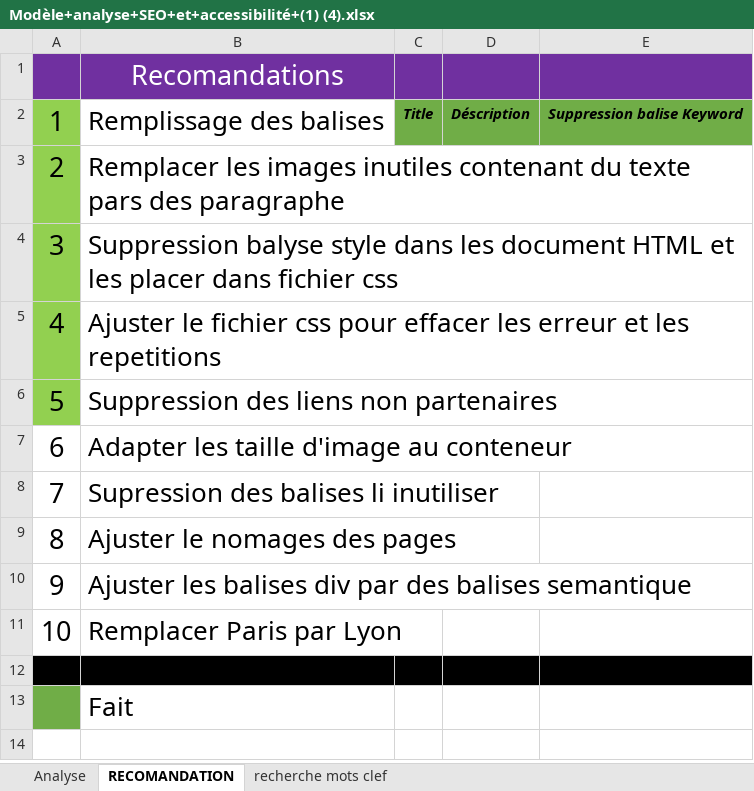
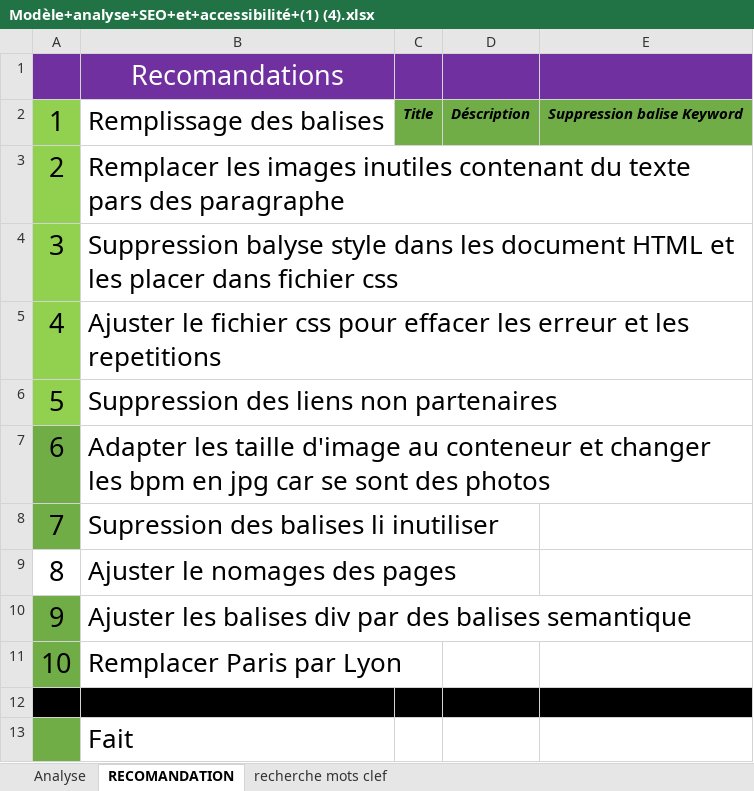
Before and after one commit to Y-parede-dev/OC-Projet-4, an Excel workbook: Modèle+analyse+SEO+et+accessibilité+(1) (4).xlsx, sheet RECOMANDATION, drawn as a sheet; values as stored, in another font and other column widths than the file's, no borders; the diff names each change by its address in the sheet, - before the commit and + after, or states it on an @@ line.

```diff
--- a/Modèle+analyse+SEO+et+accessibilité+(1) (4).xlsx (sheet RECOMANDATION)
+++ b/Modèle+analyse+SEO+et+accessibilité+(1) (4).xlsx (sheet RECOMANDATION)
-A7:A8 fill: none
+A7:A8 fill: #70AD47
-B7: …au conteneur
+B7: …au conteneur et changer les bpm en jpg car se sont des photos
-A10:A11 fill: none
+A10:A11 fill: #70AD47
```
Also changed, not shown: sheet Analyse, 8 other files.
